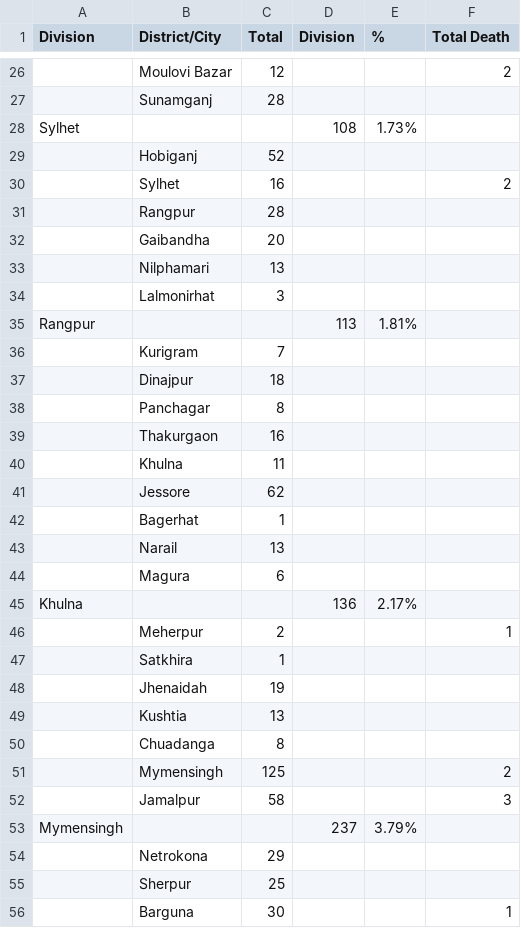
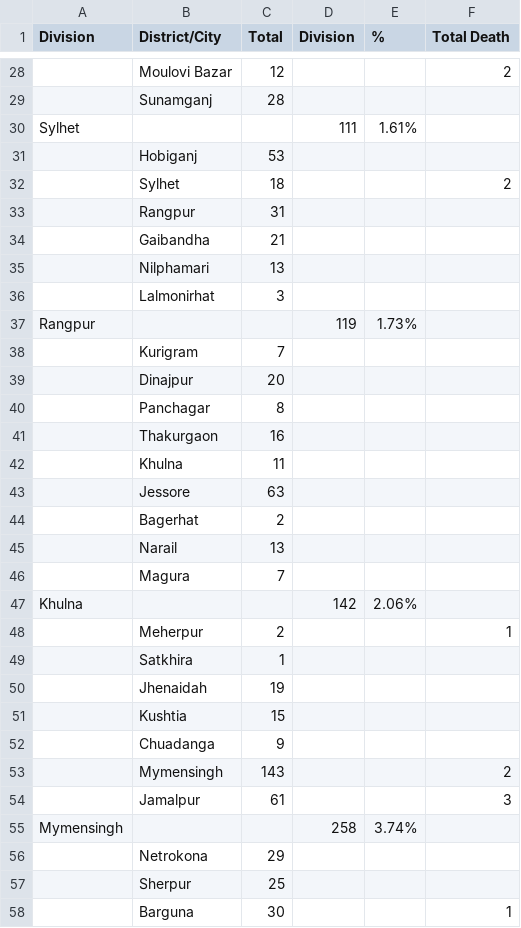
Before and after one commit to rizveeredwan/Corona-History, a CSV file: bangladesh-data/output.csv, drawn as a sheet; only a part is shown, gaps mark what is left out; addresses are those after the commit; the diff covers the shown part only; the diff names each change by its address in the sheet, - before the commit and + after, or states it on an @@ line.

```diff
--- a/bangladesh-data/output.csv
+++ b/bangladesh-data/output.csv
-D30 (Division): 108
+D30 (Division): 111
-E30 (%): 1.73%
+E30 (%): 1.61%
-C31 (Total): 52
+C31 (Total): 53
-C32 (Total): 16
+C32 (Total): 18
-C33 (Total): 28
+C33 (Total): 31
-C34 (Total): 20
+C34 (Total): 21
-D37 (Division): 113
+D37 (Division): 119
-E37 (%): 1.81%
+E37 (%): 1.73%
-C39 (Total): 18
+C39 (Total): 20
-C43 (Total): 62
+C43 (Total): 63
-C44 (Total): 1
+C44 (Total): 2
-C46 (Total): 6
+C46 (Total): 7
-D47 (Division): 136
+D47 (Division): 142
-E47 (%): 2.17%
+E47 (%): 2.06%
-C51 (Total): 13
+C51 (Total): 15
-C52 (Total): 8
+C52 (Total): 9
-C53 (Total): 125
+C53 (Total): 143
-C54 (Total): 58
+C54 (Total): 61
-D55 (Division): 237
+D55 (Division): 258
-E55 (%): 3.79%
+E55 (%): 3.74%
```
Also changed, not shown: 13 added rows, 5 removed rows and 86 edited cells elsewhere in this file, bangladesh-data/DistrictData.csv, bangladesh-data/bd_cases.csv, 5 other files.
